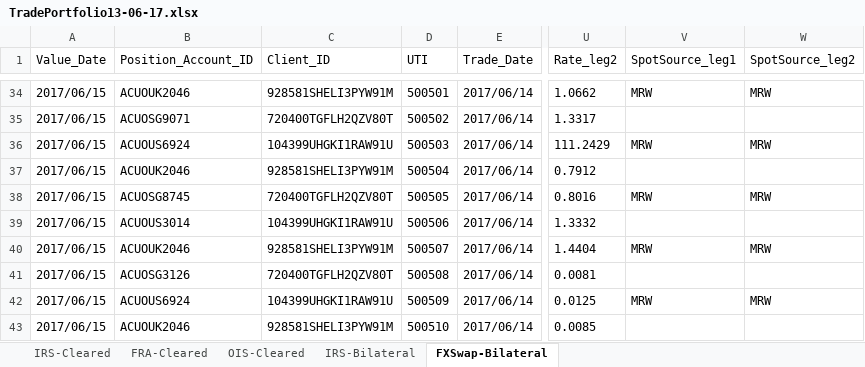
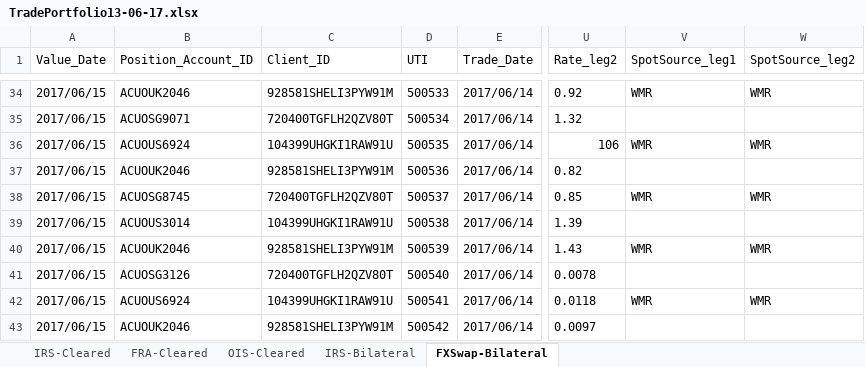
Before and after one commit to vidarbha/acuo-trace, an Excel workbook: projects/valuation/def/TDATA/MessageTests/MSGG/ImportPortfolioExcel/MSGD/PortfolioMostRecentString/test-PortfolioMostRecentString/TradePortfolio13-06-17.xlsx, sheet FXSwap-Bilateral, drawn as a sheet; only a part is shown, gaps mark what is left out; values as stored, in another font and other column widths than the file's, no borders; the diff covers the shown part only; the diff names each change by its address in the sheet, - before the commit and + after, or states it on an @@ line.

```diff
--- a/projects/valuation/def/TDATA/MessageTests/MSGG/ImportPortfolioExcel/MSGD/PortfolioMostRecentString/test-PortfolioMostRecentString/TradePortfolio13-06-17.xlsx (sheet FXSwap-Bilateral)
+++ b/projects/valuation/def/TDATA/MessageTests/MSGG/ImportPortfolioExcel/MSGD/PortfolioMostRecentString/test-PortfolioMostRecentString/TradePortfolio13-06-17.xlsx (sheet FXSwap-Bilateral)
-D34 (UTI): 500501
+D34 (UTI): 500533
-U34 (Rate_leg2): 1.0662
+U34 (Rate_leg2): 0.92
-V34 (SpotSource_leg1): MRW
+V34 (SpotSource_leg1): WMR
-W34 (SpotSource_leg2): MRW
+W34 (SpotSource_leg2): WMR
-D35 (UTI): 500502
+D35 (UTI): 500534
-U35 (Rate_leg2): 1.3317
+U35 (Rate_leg2): 1.32
-D36 (UTI): 500503
+D36 (UTI): 500535
-U36 (Rate_leg2): 111.2429
+U36 (Rate_leg2): 106
-V36 (SpotSource_leg1): MRW
+V36 (SpotSource_leg1): WMR
-W36 (SpotSource_leg2): MRW
+W36 (SpotSource_leg2): WMR
-D37 (UTI): 500504
+D37 (UTI): 500536
-U37 (Rate_leg2): 0.7912
+U37 (Rate_leg2): 0.82
-D38 (UTI): 500505
+D38 (UTI): 500537
-U38 (Rate_leg2): 0.8016
+U38 (Rate_leg2): 0.85
-V38 (SpotSource_leg1): MRW
+V38 (SpotSource_leg1): WMR
-W38 (SpotSource_leg2): MRW
+W38 (SpotSource_leg2): WMR
-D39 (UTI): 500506
+D39 (UTI): 500538
-U39 (Rate_leg2): 1.3332
+U39 (Rate_leg2): 1.39
-D40 (UTI): 500507
+D40 (UTI): 500539
-U40 (Rate_leg2): 1.4404
+U40 (Rate_leg2): 1.43
-V40 (SpotSource_leg1): MRW
+V40 (SpotSource_leg1): WMR
-W40 (SpotSource_leg2): MRW
+W40 (SpotSource_leg2): WMR
-D41 (UTI): 500508
+D41 (UTI): 500540
-U41 (Rate_leg2): 0.0081
+U41 (Rate_leg2): 0.0078
-D42 (UTI): 500509
+D42 (UTI): 500541
-U42 (Rate_leg2): 0.0125
+U42 (Rate_leg2): 0.0118
-V42 (SpotSource_leg1): MRW
+V42 (SpotSource_leg1): WMR
-W42 (SpotSource_leg2): MRW
+W42 (SpotSource_leg2): WMR
-D43 (UTI): 500510
+D43 (UTI): 500542
-U43 (Rate_leg2): 0.0085
+U43 (Rate_leg2): 0.0097
```
Also changed, not shown: 130 edited cells elsewhere in this sheet, sheet IRS-Cleared, 2 other files.
